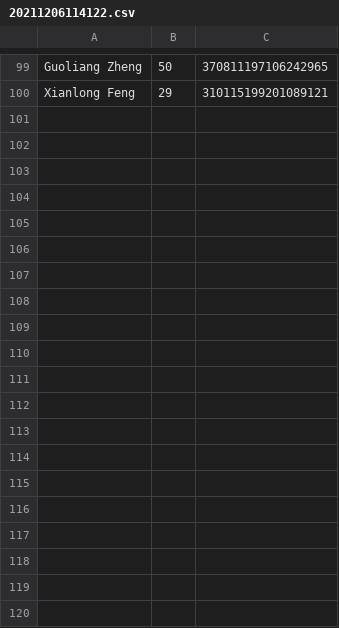
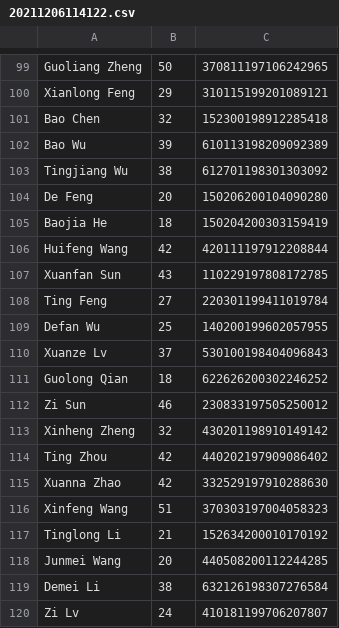
Before and after one commit to gitleej/CPlusPlusStudy, a CSV file: practiceCase02_SpeechManagementSystem/data/contestant_info/20211206114122.csv, drawn as a sheet; only a part is shown, gaps mark what is left out; the diff covers the shown part only.

```diff
--- a/practiceCase02_SpeechManagementSystem/data/contestant_info/20211206114122.csv
+++ b/practiceCase02_SpeechManagementSystem/data/contestant_info/20211206114122.csv
@@ -100 +100,21 @@ Guoliang Zheng,50,370811197106242965
 Xianlong Feng,29,310115199201089121
+Bao Chen,32,152300198912285418
+Bao Wu,39,610113198209092389
+Tingjiang Wu,38,612701198301303092
+De Feng,20,150206200104090280
+Baojia He,18,150204200303159419
+Huifeng Wang,42,420111197912208844
+Xuanfan Sun,43,110229197808172785
+Ting Feng,27,220301199411019784
+Defan Wu,25,140200199602057955
+Xuanze Lv,37,530100198404096843
+Guolong Qian,18,622626200302246252
+Zi Sun,46,230833197505250012
+Xinheng Zheng,32,430201198910149142
+Ting Zhou,42,440202197909086402
+Xuanna Zhao,42,332529197910288630
+Xinfeng Wang,51,370303197004058323
+Tinglong Li,21,152634200010170192
+Junmei Wang,20,440508200112244285
+Demei Li,38,632126198307276584
+Zi Lv,24,410181199706207807
```
Also changed, not shown: 30 added rows elsewhere in this file, practiceCase02_SpeechManagementSystem/data/contest_result/20211207105419.csv, 7 other files.
